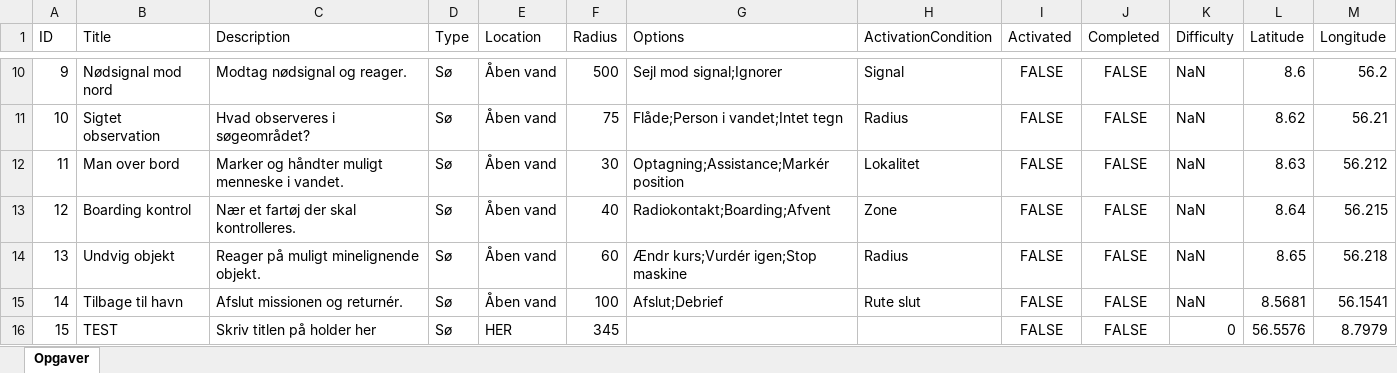
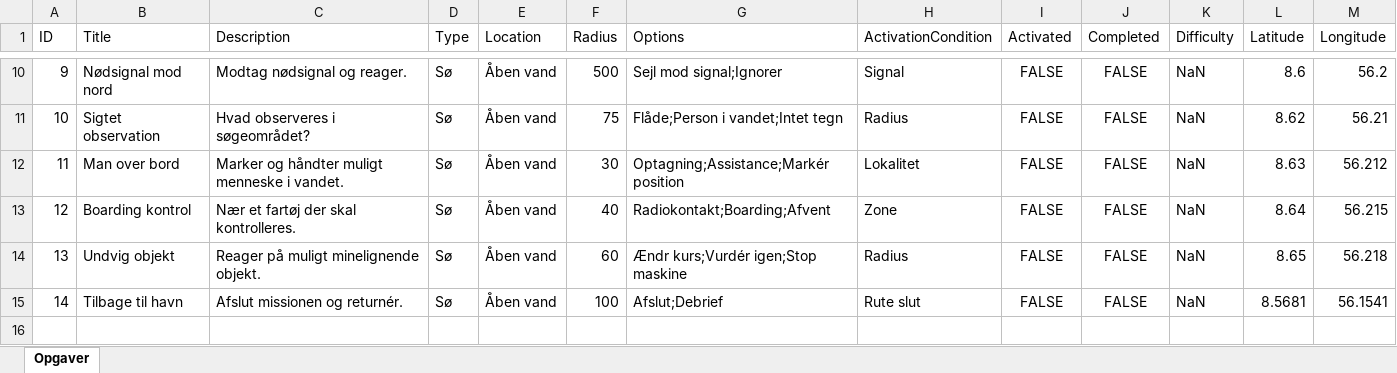
Before and after one commit to mathiasmundt99/gruppe2projekt, an Excel workbook: data/opgaver.xlsx, sheet Opgaver, drawn as a sheet; only a part is shown, gaps mark what is left out; values as stored, in another font and other column widths than the file's, no borders; the diff names each change by its address in the sheet, - before the commit and + after, or states it on an @@ line.

Commit message:
Trigger reload of Excel parsing

```diff
--- a/data/opgaver.xlsx (sheet Opgaver)
+++ b/data/opgaver.xlsx (sheet Opgaver)
-row 16: 15 | TEST | Skriv titlen på holder her | Sø | HER | 345 |  |  | FALSE | FALSE | 0 | 56.5576 | 8.7979
```
Also changed, not shown: 2 other files.
